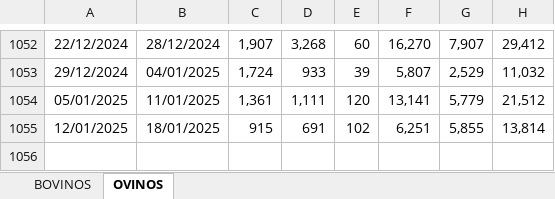
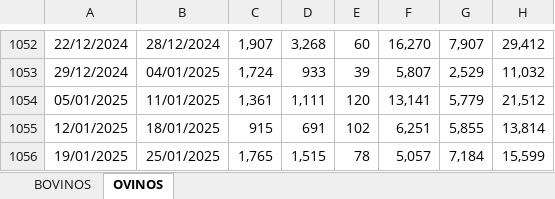
Before and after one commit to rxavier/econuy-extras, an Excel workbook: econuy_extras/retrieval/faena.xlsx, sheet OVINOS, drawn as a sheet; only a part is shown, gaps mark what is left out; values as stored, in another font and other column widths than the file's, no borders; charts and pictures not drawn; the diff names each change by its address in the sheet, - before the commit and + after, or states it on an @@ line.

Commit message:
Commit from GitHub Actions (inac_data)

```diff
--- a/econuy_extras/retrieval/faena.xlsx (sheet OVINOS)
+++ b/econuy_extras/retrieval/faena.xlsx (sheet OVINOS)
+row 1056: 19/01/2025 | 25/01/2025 | 1,765 | 1,515 | 78 | 5,057 | 7,184 | 15,599
```
Also changed, not shown: sheet BOVINOS.
